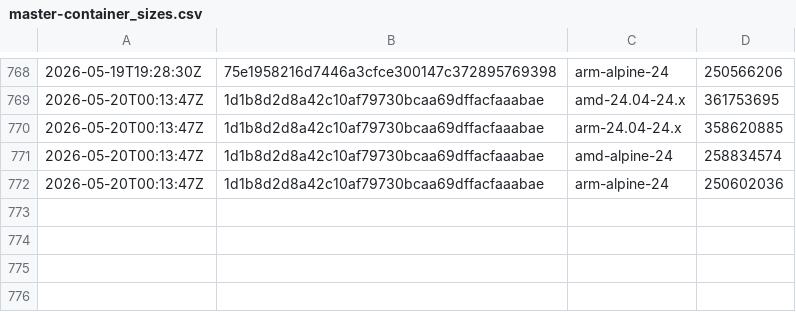
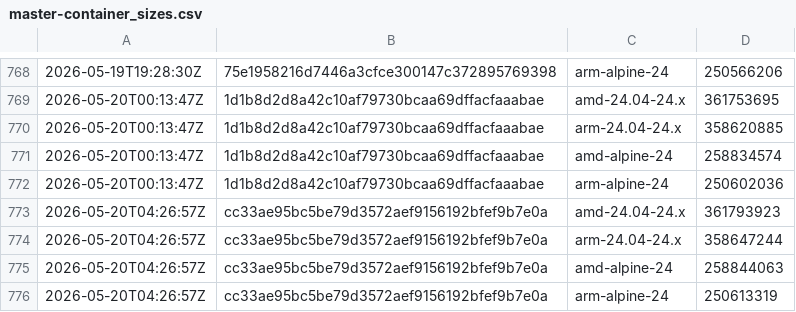
Before and after one commit to SignalK/signalk-server, a CSV file: master-container_sizes.csv, drawn as a sheet; only a part is shown, gaps mark what is left out.

```diff
--- a/master-container_sizes.csv
+++ b/master-container_sizes.csv
@@ -772 +772,5 @@
 2026-05-20T00:13:47Z,1d1b8d2d8a42c10af79730bcaa69dffacfaaabae,arm-alpine-24,250602036
+2026-05-20T04:26:57Z,cc33ae95bc5be79d3572aef9156192bfef9b7e0a,amd-24.04-24.x,361793923
+2026-05-20T04:26:57Z,cc33ae95bc5be79d3572aef9156192bfef9b7e0a,arm-24.04-24.x,358647244
+2026-05-20T04:26:57Z,cc33ae95bc5be79d3572aef9156192bfef9b7e0a,amd-alpine-24,258844063
+2026-05-20T04:26:57Z,cc33ae95bc5be79d3572aef9156192bfef9b7e0a,arm-alpine-24,250613319
```
